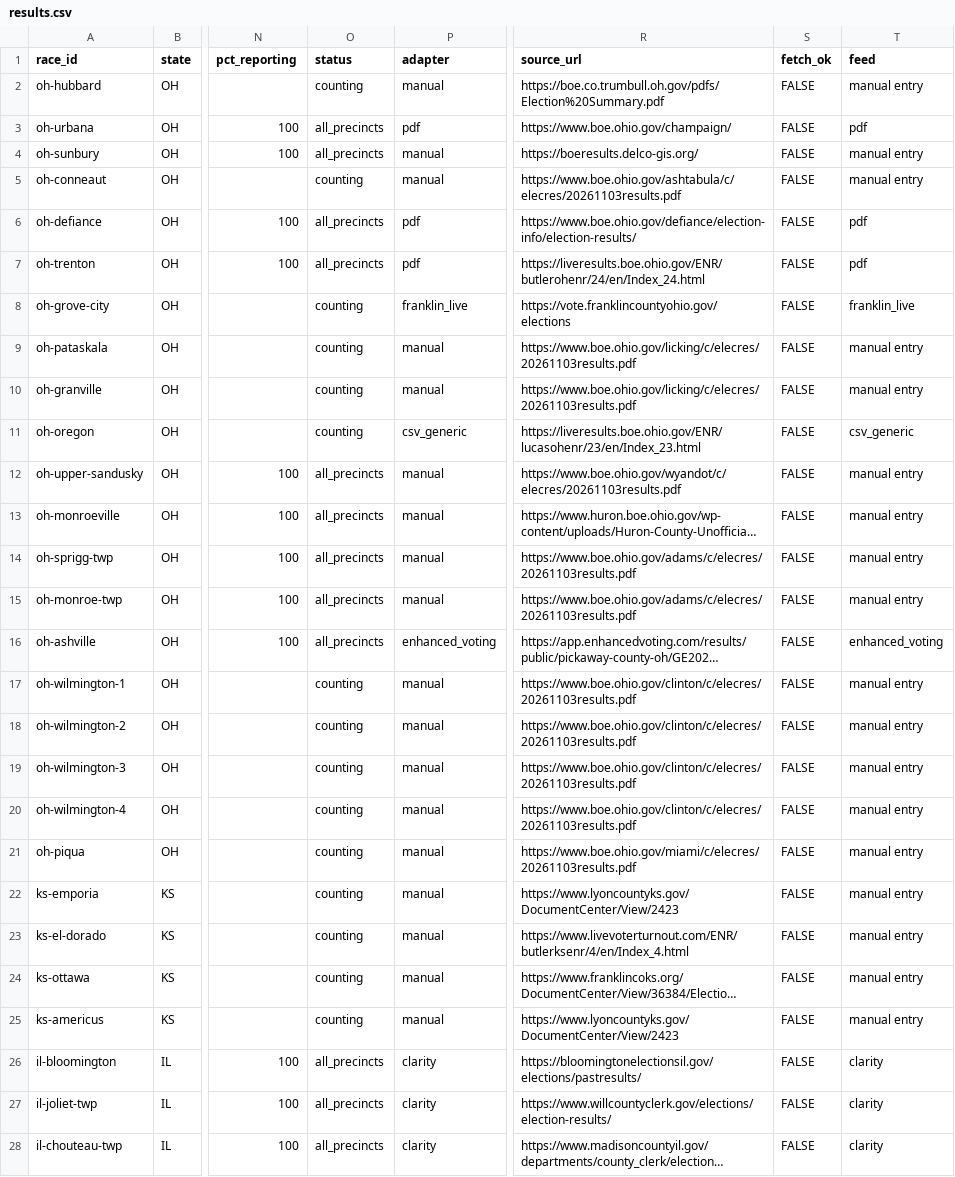
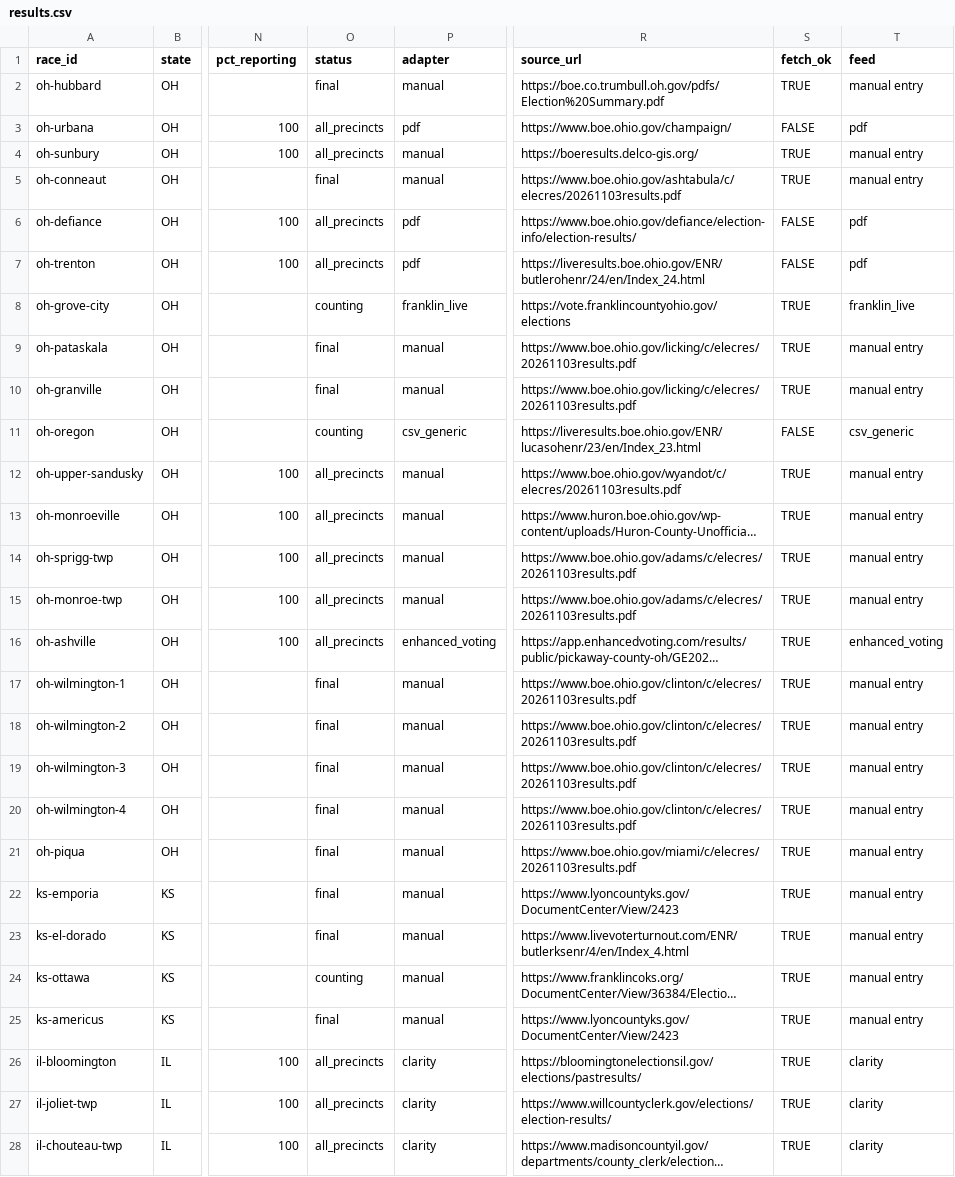
Before and after one commit to alexlundry/data_center_ballot_tracker, a CSV file: site/data/results.csv, drawn as a sheet; only a part is shown, gaps mark what is left out; long unchanged cells end in …; the diff covers the shown part only; the diff names each change by its address in the sheet, - before the commit and + after, or states it on an @@ line.

Commit message:
results 2026-11-04T21:32Z

```diff
--- a/site/data/results.csv
+++ b/site/data/results.csv
-O2 (status): counting
+O2 (status): final
-S2 (fetch_ok): FALSE
+S2 (fetch_ok): TRUE
-S4:S5 (fetch_ok): FALSE
+S4:S5 (fetch_ok): TRUE
-O5 (status): counting
+O5 (status): final
-S8:S10 (fetch_ok): FALSE
+S8:S10 (fetch_ok): TRUE
-O9:O10 (status): counting
+O9:O10 (status): final
-S12:S28 (fetch_ok): FALSE
+S12:S28 (fetch_ok): TRUE
-O17:O23 (status): counting
+O17:O23 (status): final
-O25 (status): counting
+O25 (status): final
```
Also changed, not shown: 22 edited cells elsewhere in this file, 1 other file.
